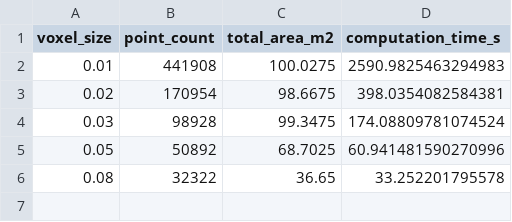
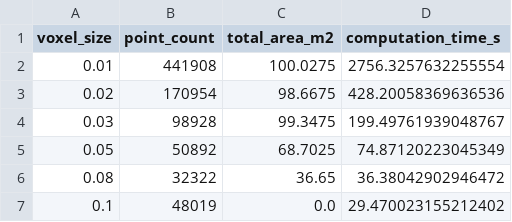
Before and after one commit to Bill0911/3D-Cloud-Point, a CSV file: experiment_results/density_experiment_summary.csv, drawn as a sheet.

```diff
--- a/experiment_results/density_experiment_summary.csv
+++ b/experiment_results/density_experiment_summary.csv
@@ -1,6 +1,7 @@
 voxel_size,point_count,total_area_m2,computation_time_s
-0.01,441908,100.0275,2590.9825463294983
-0.02,170954,98.6675,398.0354082584381
-0.03,98928,99.3475,174.08809781074524
-0.05,50892,68.7025,60.941481590270996
-0.08,32322,36.65,33.252201795578
+0.01,441908,100.0275,2756.3257632255554
+0.02,170954,98.6675,428.20058369636536
+0.03,98928,99.3475,199.49761939048767
+0.05,50892,68.7025,74.87120223045349
+0.08,32322,36.65,36.38042902946472
+0.1,48019,0.0,29.470023155212402
```
Also changed, not shown: 3 other files.
